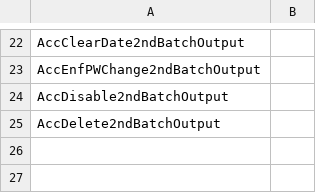
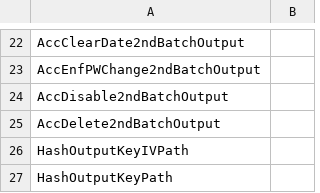
Before and after one commit to JosefEreq/UserAccOps, a CSV file: AppADSettings.csv, drawn as a sheet; only a part is shown, gaps mark what is left out.

Commit message:
Update AppADSettings.csv

```diff
--- a/AppADSettings.csv
+++ b/AppADSettings.csv
@@ -25 +25,3 @@ AccDisable2ndBatchOutput;
 AccDelete2ndBatchOutput;
+HashOutputKeyIVPath;
+HashOutputKeyPath;
```
